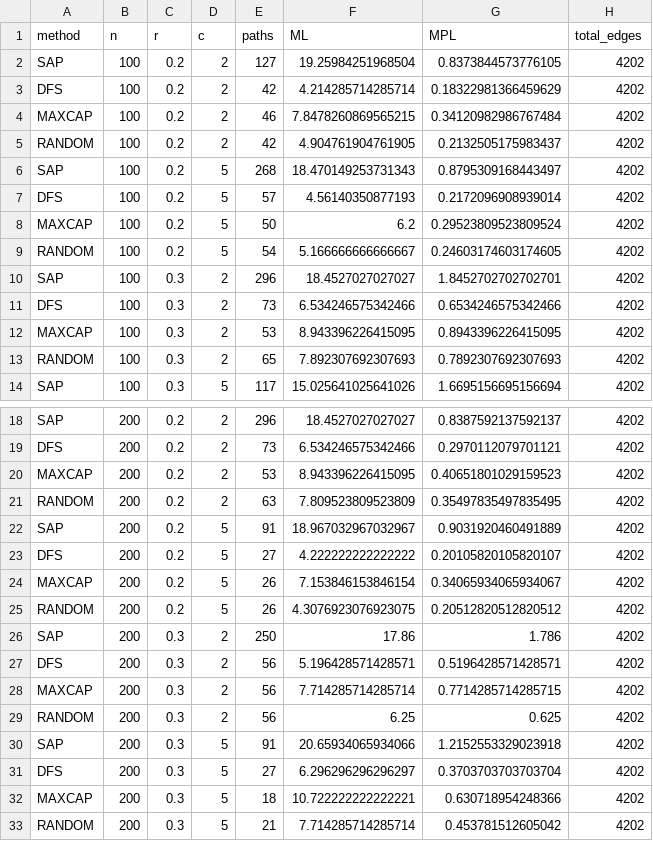
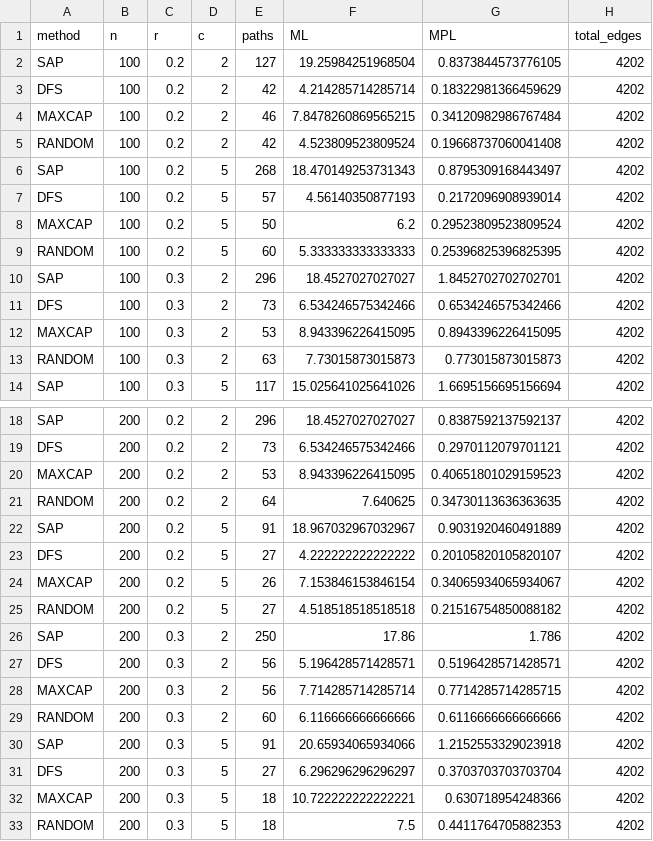
Before and after one commit to rafalm0/Algo-Design, a CSV file: logs.csv, drawn as a sheet; only a part is shown, gaps mark what is left out.

```diff
--- a/logs.csv
+++ b/logs.csv
@@ -4,3 +4,3 @@ DFS,100,0.2,2,42,4.214285714285714,0.18322981366459629,4202
 MAXCAP,100,0.2,2,46,7.8478260869565215,0.34120982986767484,4202
-RANDOM,100,0.2,2,42,4.904761904761905,0.2132505175983437,4202
+RANDOM,100,0.2,2,42,4.523809523809524,0.19668737060041408,4202
 SAP,100,0.2,5,268,18.470149253731343,0.8795309168443497,4202
@@ -8,3 +8,3 @@ DFS,100,0.2,5,57,4.56140350877193,0.2172096908939014,4202
 MAXCAP,100,0.2,5,50,6.2,0.29523809523809524,4202
-RANDOM,100,0.2,5,54,5.166666666666667,0.24603174603174605,4202
+RANDOM,100,0.2,5,60,5.333333333333333,0.25396825396825395,4202
 SAP,100,0.3,2,296,18.4527027027027,1.8452702702702701,4202
@@ -12,3 +12,3 @@ DFS,100,0.3,2,73,6.534246575342466,0.6534246575342466,4202
 MAXCAP,100,0.3,2,53,8.943396226415095,0.8943396226415095,4202
-RANDOM,100,0.3,2,65,7.892307692307693,0.7892307692307693,4202
+RANDOM,100,0.3,2,63,7.73015873015873,0.773015873015873,4202
 SAP,100,0.3,5,117,15.025641025641026,1.6695156695156694,4202
@@ -20,3 +20,3 @@ DFS,200,0.2,2,73,6.534246575342466,0.2970112079701121,4202
 MAXCAP,200,0.2,2,53,8.943396226415095,0.40651801029159523,4202
-RANDOM,200,0.2,2,63,7.809523809523809,0.35497835497835495,4202
+RANDOM,200,0.2,2,64,7.640625,0.34730113636363635,4202
 SAP,200,0.2,5,91,18.967032967032967,0.9031920460491889,4202
@@ -24,3 +24,3 @@ DFS,200,0.2,5,27,4.222222222222222,0.20105820105820107,4202
 MAXCAP,200,0.2,5,26,7.153846153846154,0.34065934065934067,4202
-RANDOM,200,0.2,5,26,4.3076923076923075,0.20512820512820512,4202
+RANDOM,200,0.2,5,27,4.518518518518518,0.21516754850088182,4202
 SAP,200,0.3,2,250,17.86,1.786,4202
@@ -28,3 +28,3 @@ DFS,200,0.3,2,56,5.196428571428571,0.5196428571428571,4202
 MAXCAP,200,0.3,2,56,7.714285714285714,0.7714285714285715,4202
-RANDOM,200,0.3,2,56,6.25,0.625,4202
+RANDOM,200,0.3,2,60,6.116666666666666,0.6116666666666666,4202
 SAP,200,0.3,5,91,20.65934065934066,1.2152553329023918,4202
@@ -32,2 +32,2 @@ DFS,200,0.3,5,27,6.296296296296297,0.3703703703703704,4202
 MAXCAP,200,0.3,5,18,10.722222222222221,0.630718954248366,4202
-RANDOM,200,0.3,5,21,7.714285714285714,0.453781512605042,4202
+RANDOM,200,0.3,5,18,7.5,0.4411764705882353,4202
```
Also changed, not shown: 2 other files.
